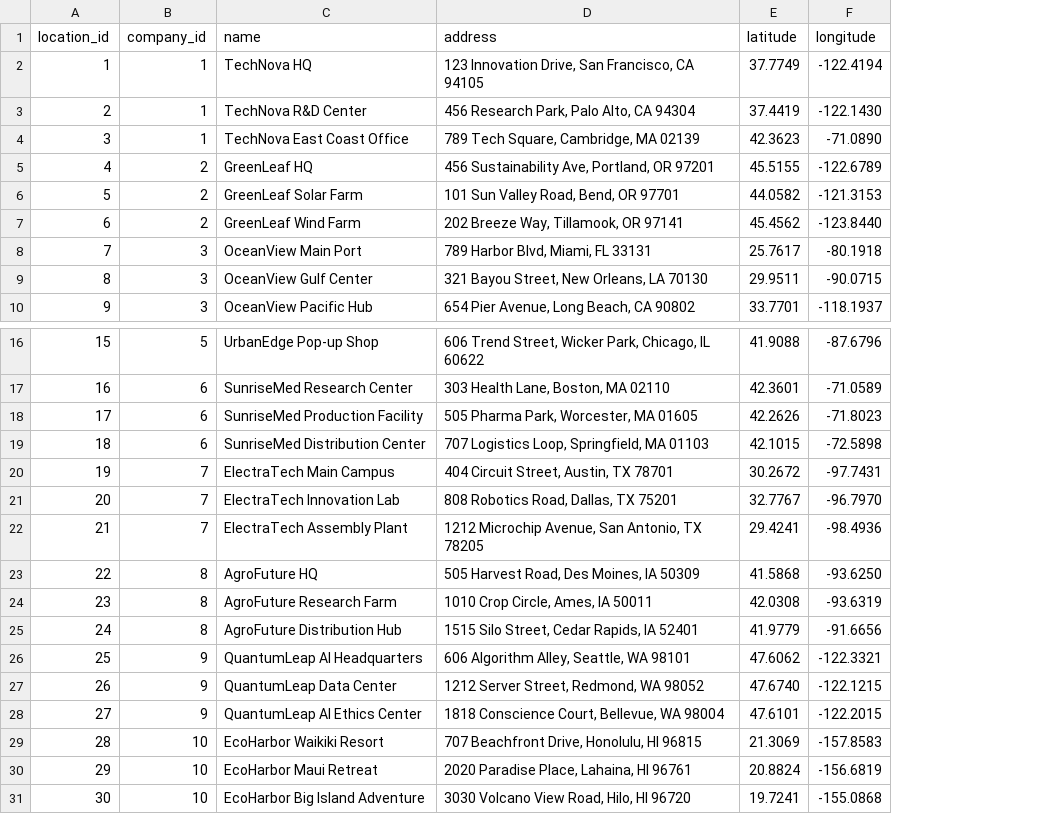
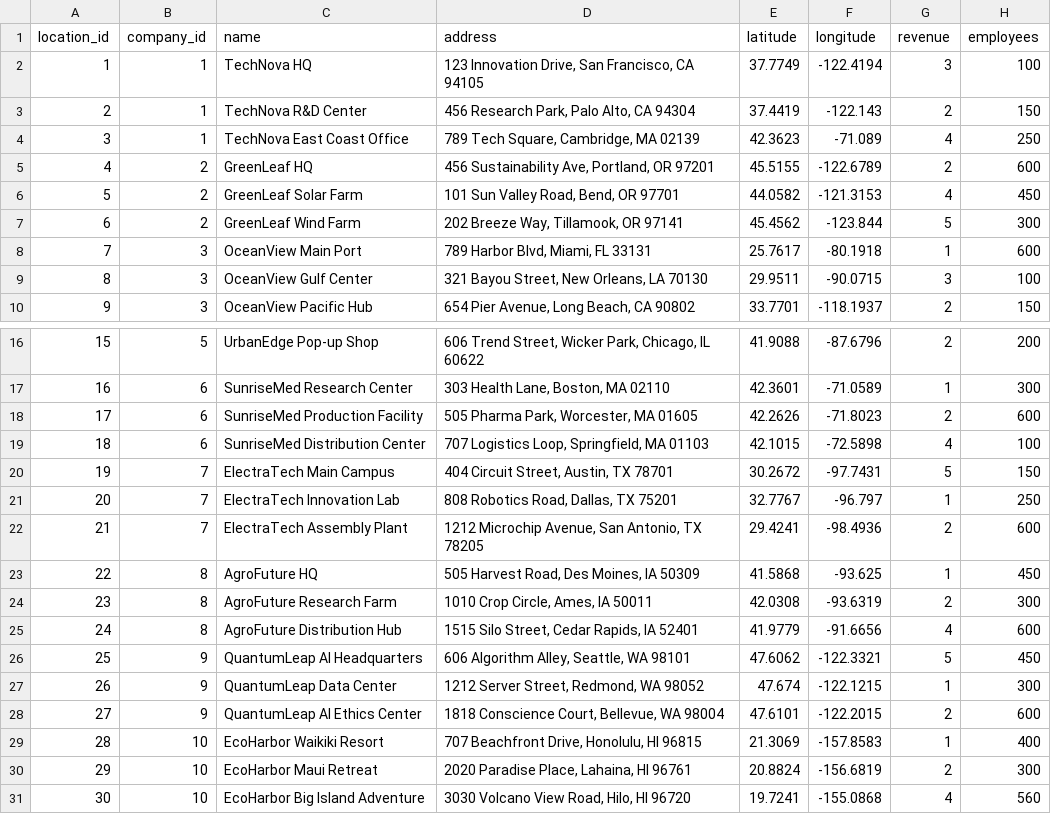
Before and after one commit to chinmay-gulhane21/full-stack-hiring-takehome, a CSV file: data/locations.csv, drawn as a sheet; only a part is shown, gaps mark what is left out; the diff names each change by its address in the sheet, - before the commit and + after, or states it on an @@ line.

Commit message:
Added New API fields Employees, Revenue and Bar and Pie Chart for them

```diff
--- a/data/locations.csv
+++ b/data/locations.csv
+column G (revenue), rows 2-10: 3 | 2 | 4 | 2 | 4 | 5 | 1 | 3 | 2; rows 16-31: 2 | 1 | 2 | 4 | 5 | 1 | 2 | 1 | 2 | 4 | 5 | 1 | 2 | 1 | 2 | 4
+column H (employees), rows 2-10: 100 | 150 | 250 | 600 | 450 | 300 | 600 | 100 | 150; rows 16-31: 200 | 300 | 600 | 100 | 150 | 250 | 600 | 450 | 300 | 600 | 450 | 300 | 600 | 400 | 300 | 560
-F3 (longitude): -122.1430
+F3 (longitude): -122.143
-F4 (longitude): -71.0890
+F4 (longitude): -71.089
-F7 (longitude): -123.8440
+F7 (longitude): -123.844
-F21 (longitude): -96.7970
+F21 (longitude): -96.797
-F23 (longitude): -93.6250
+F23 (longitude): -93.625
-E27 (latitude): 47.6740
+E27 (latitude): 47.674
```
Also changed, not shown: data/companies.csv, 11 other files.
